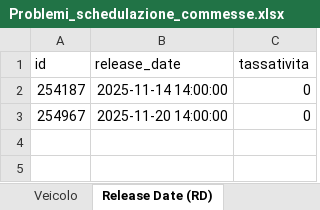
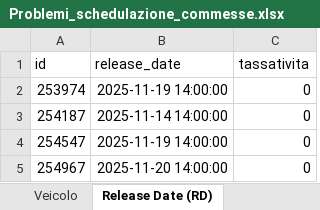
Before and after one commit to Baszonpedis/progettoIS, an Excel workbook: PS-VRP/Dati_output/Problemi_schedulazione_commesse.xlsx, sheet Release Date (RD), drawn as a sheet; values as stored, in another font and other column widths than the file's, no borders; the diff names each change by its address in the sheet, - before the commit and + after, or states it on an @@ line.

```diff
--- a/PS-VRP/Dati_output/Problemi_schedulazione_commesse.xlsx (sheet Release Date (RD))
+++ b/PS-VRP/Dati_output/Problemi_schedulazione_commesse.xlsx (sheet Release Date (RD))
+row 2: 253974 | 2025-11-19 14:00:00 | 0
+row 4: 254547 | 2025-11-19 14:00:00 | 0
```
Also changed, not shown: PS-VRP/Dati_output/Problemi_lettura_Excel.xlsx, PS-VRP/Dati_output/Problemi_veicoli.xlsx, 4 other files.
